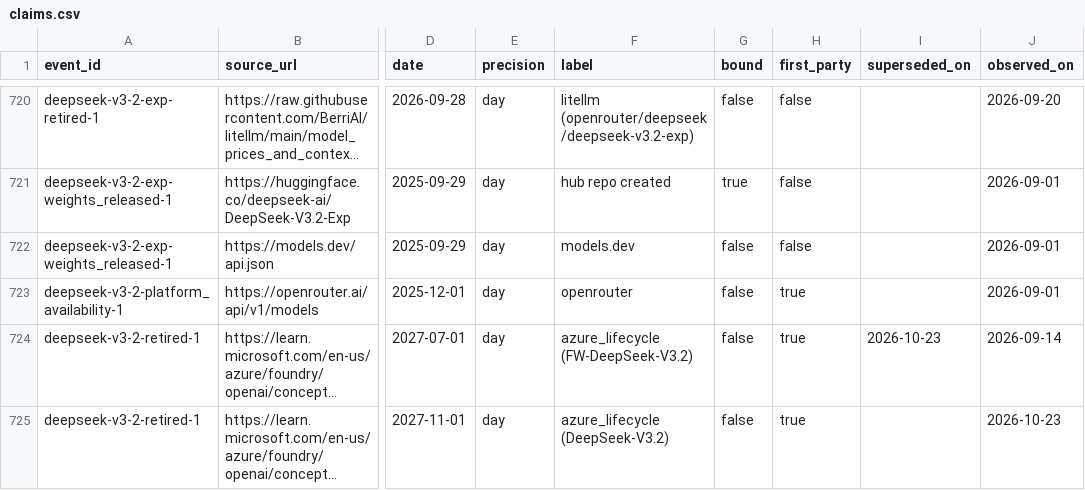
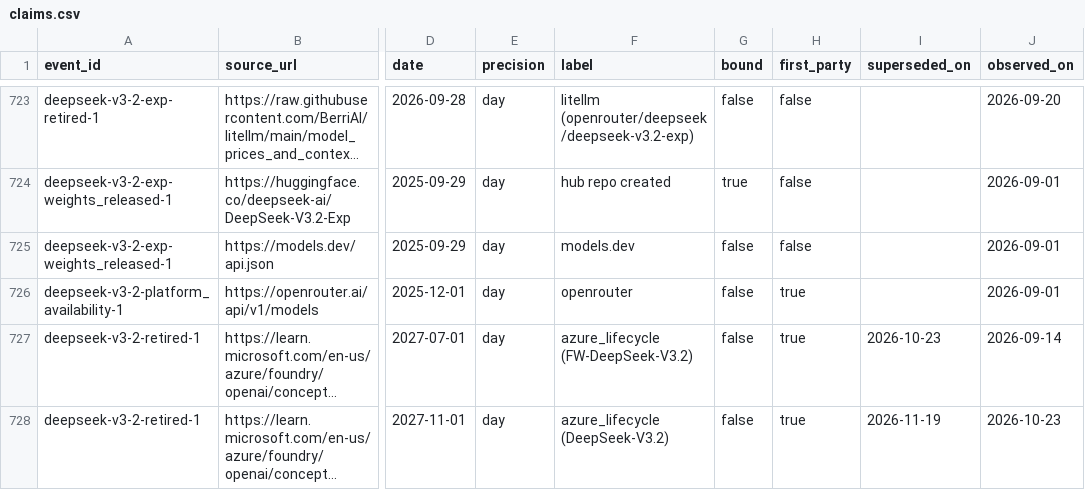
Before and after one commit to YasamanAnsari/llm-ledger, a CSV file: data/core/claims.csv, drawn as a sheet; only a part is shown, gaps mark what is left out; long unchanged cells end in …; addresses are those after the commit; the diff covers the shown part only; the diff names each change by its address in the sheet, - before the commit and + after, or states it on an @@ line.

```diff
--- a/data/core/claims.csv
+++ b/data/core/claims.csv
-I728 (superseded_on): (empty)
+I728 (superseded_on): 2026-11-19
```
Also changed, not shown: 21 added rows and 6 edited cells elsewhere in this file, data/core/events.csv, data/generated/llm_ledger_benchmarks.csv, 43 other files.
